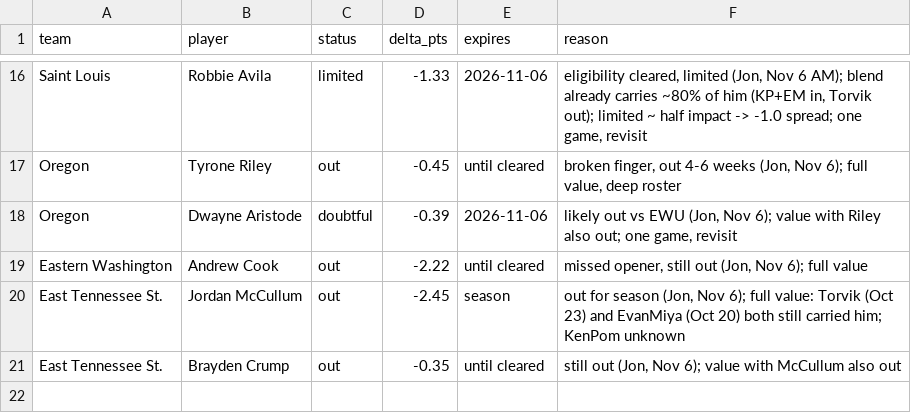
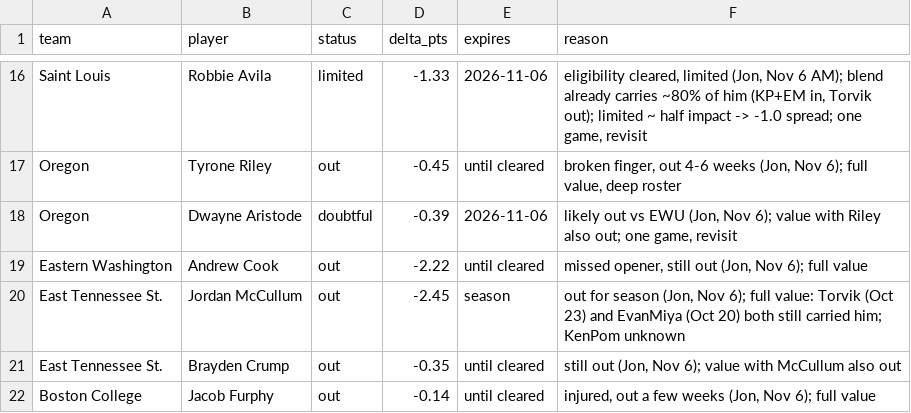
Before and after one commit to jfendler31/DTP-model, a CSV file: data/overrides.csv, drawn as a sheet; only a part is shown, gaps mark what is left out.

```diff
--- a/data/overrides.csv
+++ b/data/overrides.csv
@@ -21 +21,2 @@ East Tennessee St.,Jordan McCullum,out,-2.45,season,"out for season (Jon, Nov 6)
 East Tennessee St.,Brayden Crump,out,-0.35,until cleared,"still out (Jon, Nov 6); value with McCullum also out"
+Boston College,Jacob Furphy,out,-0.14,until cleared,"injured, out a few weeks (Jon, Nov 6); full value"
```
